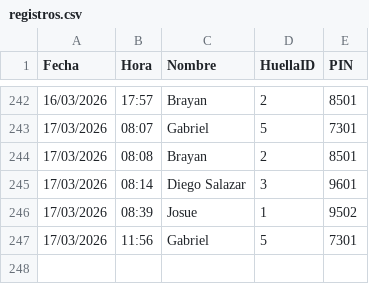
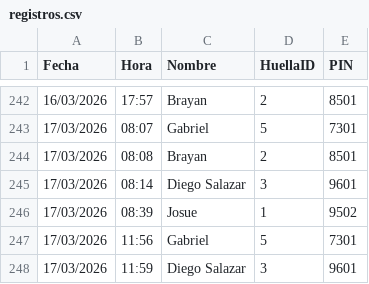
Before and after one commit to IMPLACOR/BIOMETRICO, a CSV file: registros.csv, drawn as a sheet; only a part is shown, gaps mark what is left out; the diff names each change by its address in the sheet, - before the commit and + after, or states it on an @@ line.

Commit message:
Actualizando registros desde ESP32

```diff
--- a/registros.csv
+++ b/registros.csv
+row 248: 17/03/2026 | 11:59 | Diego Salazar | 3 | 9601
```
